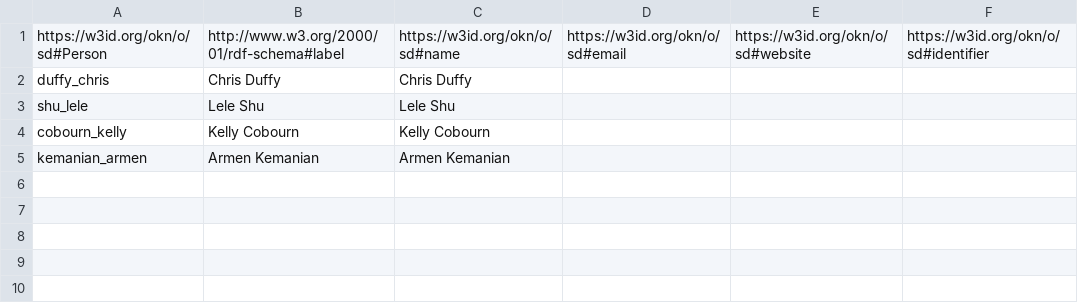
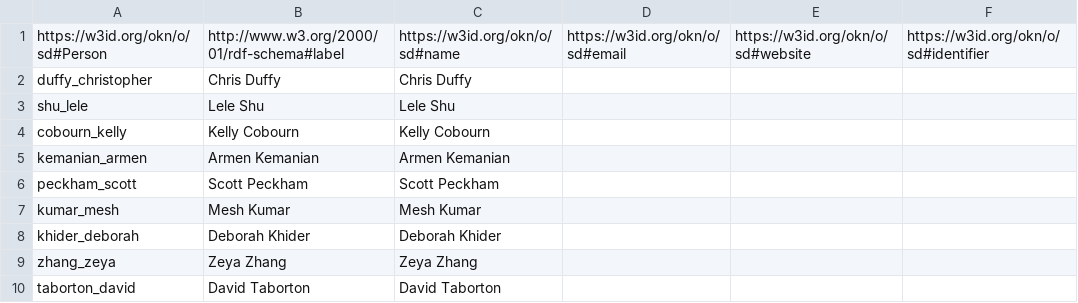
Before and after one commit to mintproject/ModelCatalog, a CSV file: Data/Person.csv, drawn as a sheet.

```diff
--- a/Data/Person.csv
+++ b/Data/Person.csv
@@ -1,3 +1,3 @@
 https://w3id.org/okn/o/sd#Person,http://www.w3.org/2000/01/rdf-schema#label,https://w3id.org/okn/o/sd#name,https://w3id.org/okn/o/sd#email,https://w3id.org/okn/o/sd#website,https://w3id.org/okn/o/sd#identifier
-duffy_chris,Chris Duffy,Chris Duffy,,,
+duffy_christopher,Chris Duffy,Chris Duffy,,,
 shu_lele,Lele Shu,Lele Shu,,,
@@ -5 +5,6 @@ cobourn_kelly,Kelly Cobourn,Kelly Cobourn,,,
 kemanian_armen,Armen Kemanian,Armen Kemanian,,,
+peckham_scott,Scott Peckham,Scott Peckham,,,
+kumar_mesh,Mesh Kumar,Mesh Kumar,,,
+khider_deborah,Deborah Khider,Deborah Khider,,,
+zhang_zeya,Zeya Zhang,Zeya Zhang,,,
+taborton_david,David Taborton,David Taborton,,,
```
Also changed, not shown: Data/Model.csv, Data/ModelVersion.csv, 2 other files.
